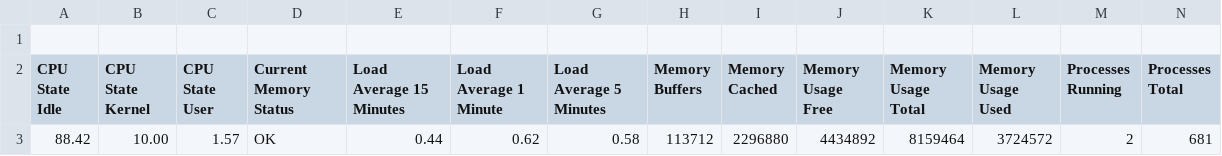
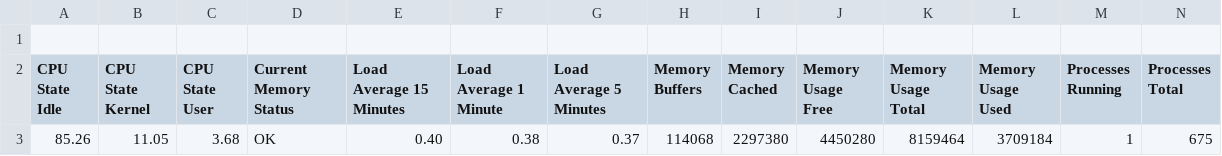
Before and after one commit to automateyournetwork/nxpydocs_output, a CSV file: CSV/switch show system resources.csv, drawn as a sheet; only a part is shown; removed rows and columns are numbered as before the commit, all else as after; rows hold the shown columns only; the diff names each change by its address in the sheet, - before the commit and + after, or states it on an @@ line.

```diff
--- a/CSV/switch show system resources.csv
+++ b/CSV/switch show system resources.csv
-row 3: 88.42 | 10.00 | 1.57 | OK | 0.44 | 0.62 | 0.58 | 113712 | 2296880 | 4434892 | 8159464 | 3724572 | 2 | 681
+row 3: 85.26 | 11.05 | 3.68 | OK | 0.40 | 0.38 | 0.37 | 114068 | 2297380 | 4450280 | 8159464 | 3709184 | 1 | 675
```
Also changed, not shown: 5 other files.
